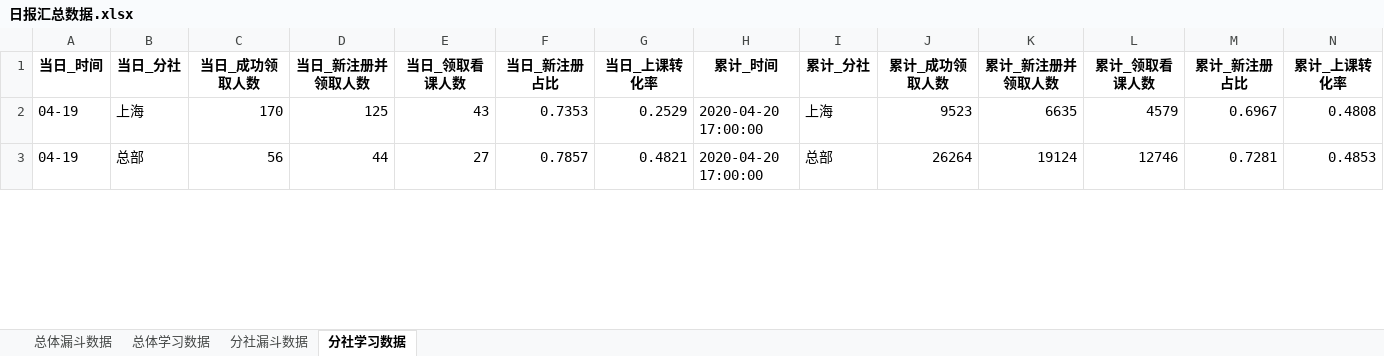
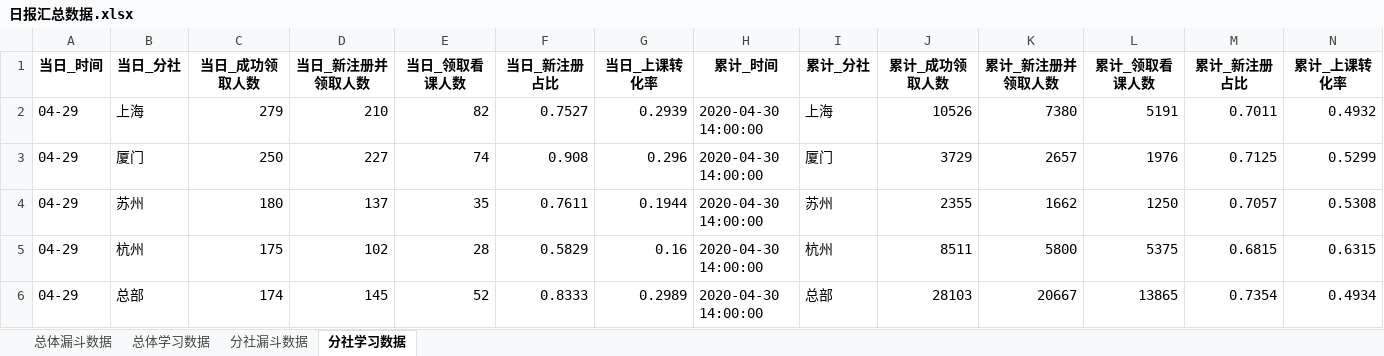
Before and after one commit to BestJoker/pandasDemo, an Excel workbook: data/日报汇总数据.xlsx, sheet 分社学习数据, drawn as a sheet; only a part is shown; values as stored, in another font and other column widths than the file's, no borders; addresses are those after the commit; the diff covers the shown part only; the diff names each change by its address in the sheet, - before the commit and + after, or states it on an @@ line.

```diff
--- a/data/日报汇总数据.xlsx (sheet 分社学习数据)
+++ b/data/日报汇总数据.xlsx (sheet 分社学习数据)
-A2 (当日_时间): 04-19
+A2 (当日_时间): 04-29
-C2 (当日_成功领取人数): 170
+C2 (当日_成功领取人数): 279
-D2 (当日_新注册并领取人数): 125
+D2 (当日_新注册并领取人数): 210
-E2 (当日_领取看课人数): 43
+E2 (当日_领取看课人数): 82
-F2 (当日_新注册占比): 0.7353
+F2 (当日_新注册占比): 0.7527
-G2 (当日_上课转化率): 0.2529
+G2 (当日_上课转化率): 0.2939
-H2 (累计_时间): 2020-04-20 17:00:00
+H2 (累计_时间): 2020-04-30 14:00:00
-J2 (累计_成功领取人数): 9523
+J2 (累计_成功领取人数): 10526
-K2 (累计_新注册并领取人数): 6635
+K2 (累计_新注册并领取人数): 7380
-L2 (累计_领取看课人数): 4579
+L2 (累计_领取看课人数): 5191
-M2 (累计_新注册占比): 0.6967
+M2 (累计_新注册占比): 0.7011
-N2 (累计_上课转化率): 0.4808
+N2 (累计_上课转化率): 0.4932
+row 3: 04-29 | 厦门 | 250 | 227 | 74 | 0.908 | 0.296 | 2020-04-30 14:00:00 | 厦门 | 3729 | 2657 | 1976 | 0.7125 | 0.5299
+row 4: 04-29 | 苏州 | 180 | 137 | 35 | 0.7611 | 0.1944 | 2020-04-30 14:00:00 | 苏州 | 2355 | 1662 | 1250 | 0.7057 | 0.5308
+row 5: 04-29 | 杭州 | 175 | 102 | 28 | 0.5829 | 0.16 | 2020-04-30 14:00:00 | 杭州 | 8511 | 5800 | 5375 | 0.6815 | 0.6315
-A6 (当日_时间): 04-19
+A6 (当日_时间): 04-29
-C6 (当日_成功领取人数): 56
+C6 (当日_成功领取人数): 174
-D6 (当日_新注册并领取人数): 44
+D6 (当日_新注册并领取人数): 145
-E6 (当日_领取看课人数): 27
+E6 (当日_领取看课人数): 52
-F6 (当日_新注册占比): 0.7857
+F6 (当日_新注册占比): 0.8333
-G6 (当日_上课转化率): 0.4821
+G6 (当日_上课转化率): 0.2989
-H6 (累计_时间): 2020-04-20 17:00:00
+H6 (累计_时间): 2020-04-30 14:00:00
-J6 (累计_成功领取人数): 26264
+J6 (累计_成功领取人数): 28103
-K6 (累计_新注册并领取人数): 19124
+K6 (累计_新注册并领取人数): 20667
-L6 (累计_领取看课人数): 12746
+L6 (累计_领取看课人数): 13865
-M6 (累计_新注册占比): 0.7281
+M6 (累计_新注册占比): 0.7354
-N6 (累计_上课转化率): 0.4853
+N6 (累计_上课转化率): 0.4934
```
Also changed, not shown: 13 added rows, 16 removed rows and 102 edited cells elsewhere in this sheet, sheet 分社漏斗数据, sheet 总体漏斗数据, sheet 总体学习数据, data/一亿赠课企业信息.xlsx, data/学习数据.xlsx, 32 other files.
